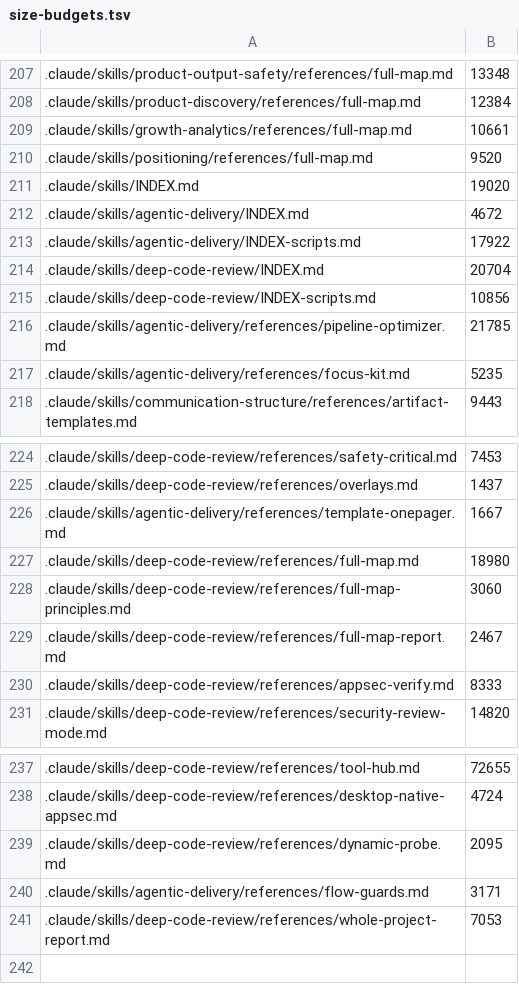
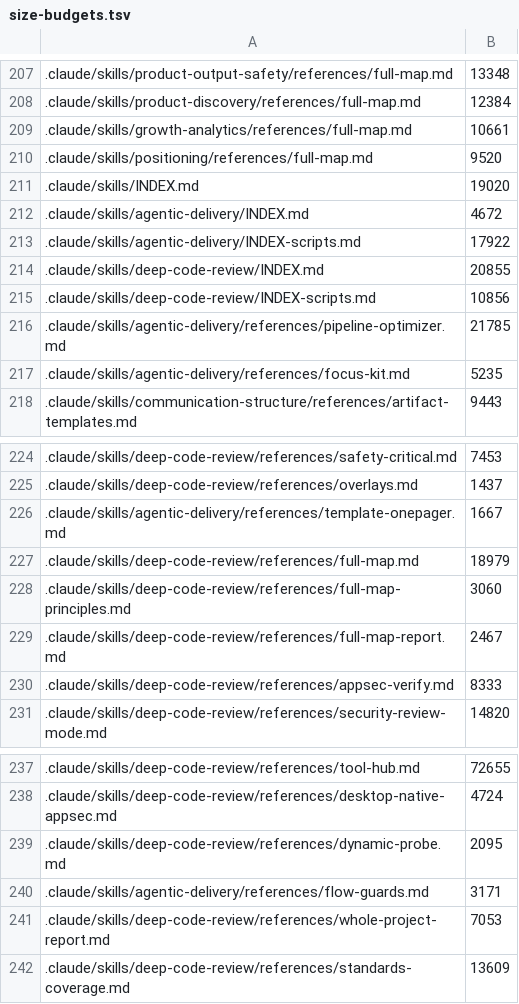
Before and after one commit to protocol/perun, a TSV file: scripts/size-budgets.tsv, drawn as a sheet; only a part is shown, gaps mark what is left out; the diff names each change by its address in the sheet, - before the commit and + after, or states it on an @@ line.

```diff
--- a/scripts/size-budgets.tsv
+++ b/scripts/size-budgets.tsv
-B214: 20704
+B214: 20855
-B227: 18980
+B227: 18979
+row 242: .claude/skills/deep-code-review/references/standards-coverage.md | 13609
```
Also changed, not shown: 14 other files.
